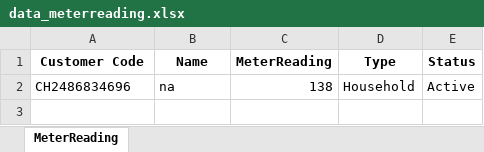
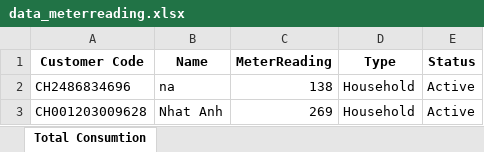
Before and after one commit to BI12-023-Nguyen-Nhat-Anh/Group-30, an Excel workbook: data/data_meterreading.xlsx, sheet Total Consumtion, drawn as a sheet; values as stored, in another font and other column widths than the file's, no borders; the diff names each change by its address in the sheet, - before the commit and + after, or states it on an @@ line.

Commit message:
Data

```diff
--- a/data/data_meterreading.xlsx (sheet Total Consumtion)
+++ b/data/data_meterreading.xlsx (sheet Total Consumtion)
-sheet tab: MeterReading
+sheet tab: Total Consumtion
+row 3: CH001203009628 | Nhat Anh | 269 | Household | Active
```
Also changed, not shown: data/data_customer.xlsx, 1 other file.
